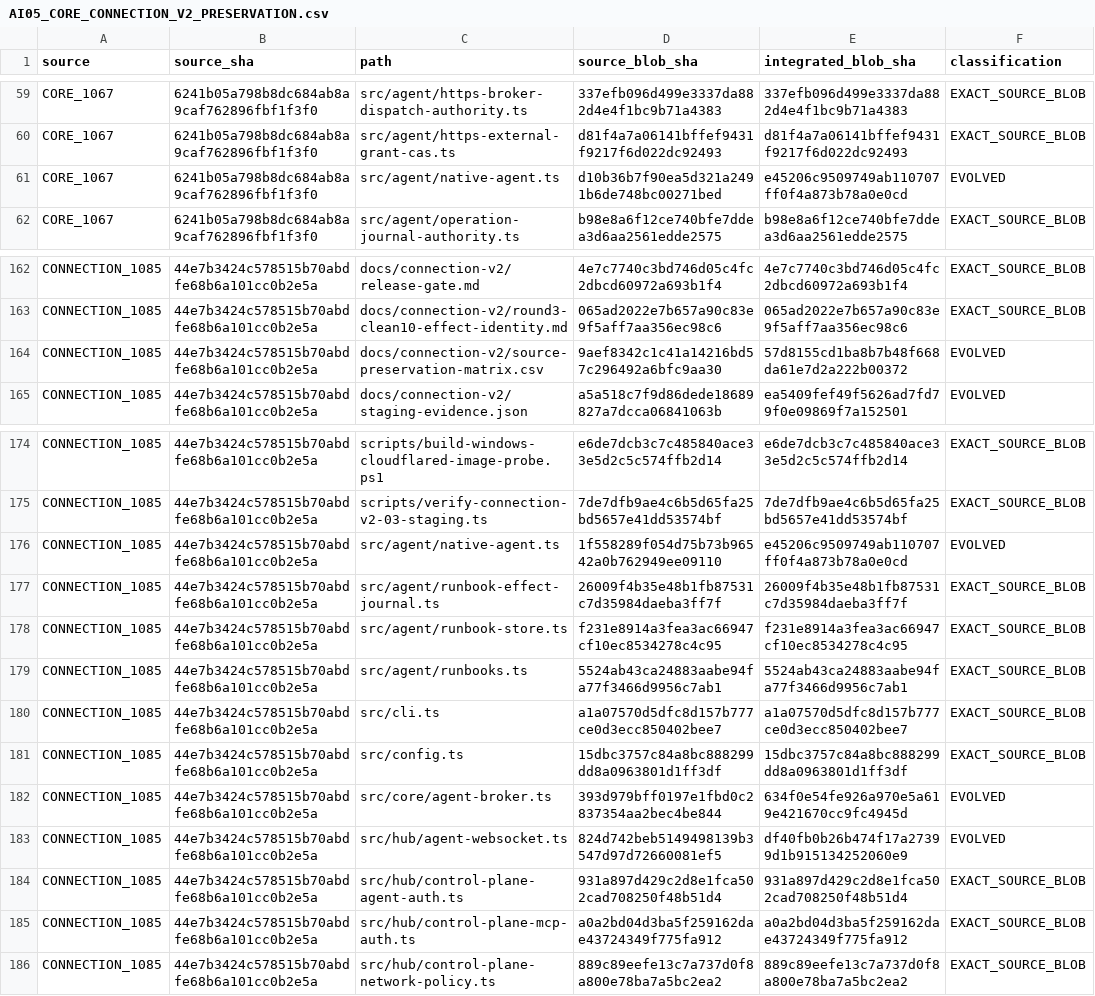
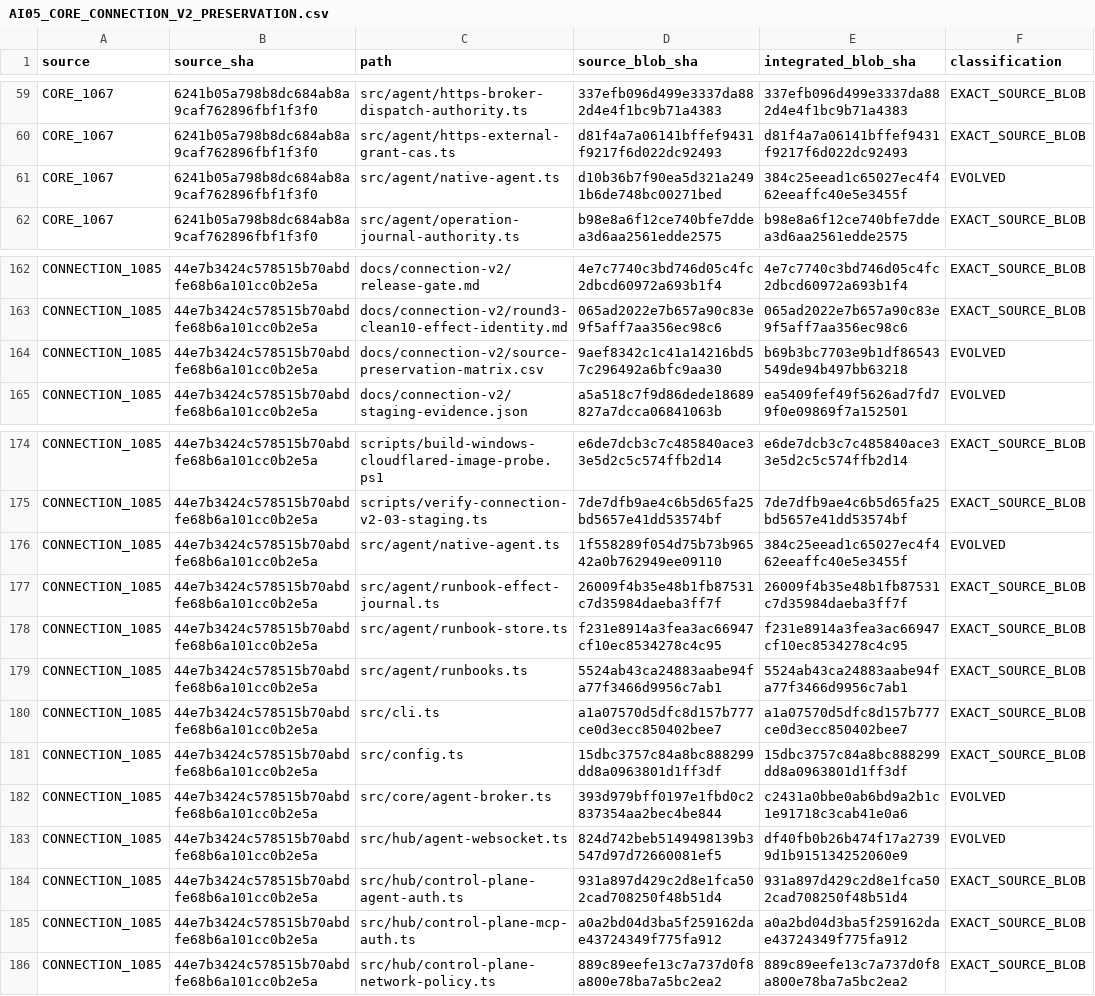
Before and after one commit to Naveax/Nexowire, a CSV file: docs/coord/AI05_CORE_CONNECTION_V2_PRESERVATION.csv, drawn as a sheet; only a part is shown, gaps mark what is left out.

```diff
--- a/docs/coord/AI05_CORE_CONNECTION_V2_PRESERVATION.csv
+++ b/docs/coord/AI05_CORE_CONNECTION_V2_PRESERVATION.csv
@@ -60,3 +60,3 @@ source,source_sha,path,source_blob_sha,integrated_blob_sha,classification
 "CORE_1067","6241b05a798b8dc684ab8a9caf762896fbf1f3f0","src/agent/https-external-grant-cas.ts","d81f4a7a06141bffef9431f9217f6d022dc92493","d81f4a7a06141bffef9431f9217f6d022dc92493","EXACT_SOURCE_BLOB"
-"CORE_1067","6241b05a798b8dc684ab8a9caf762896fbf1f3f0","src/agent/native-agent.ts","d10b36b7f90ea5d321a2491b6de748bc00271bed","e45206c9509749ab110707ff0f4a873b78a0e0cd","EVOLVED"
+"CORE_1067","6241b05a798b8dc684ab8a9caf762896fbf1f3f0","src/agent/native-agent.ts","d10b36b7f90ea5d321a2491b6de748bc00271bed","384c25eead1c65027ec4f462eeaffc40e5e3455f","EVOLVED"
 "CORE_1067","6241b05a798b8dc684ab8a9caf762896fbf1f3f0","src/agent/operation-journal-authority.ts","b98e8a6f12ce740bfe7ddea3d6aa2561edde2575","b98e8a6f12ce740bfe7ddea3d6aa2561edde2575","EXACT_SOURCE_BLOB"
@@ -163,3 +163,3 @@ source,source_sha,path,source_blob_sha,integrated_blob_sha,classification
 "CONNECTION_1085","44e7b3424c578515b70abdfe68b6a101cc0b2e5a","docs/connection-v2/round3-clean10-effect-identity.md","065ad2022e7b657a90c83e9f5aff7aa356ec98c6","065ad2022e7b657a90c83e9f5aff7aa356ec98c6","EXACT_SOURCE_BLOB"
-"CONNECTION_1085","44e7b3424c578515b70abdfe68b6a101cc0b2e5a","docs/connection-v2/source-preservation-matrix.csv","9aef8342c1c41a14216bd57c296492a6bfc9aa30","57d8155cd1ba8b7b48f668da61e7d2a222b00372","EVOLVED"
+"CONNECTION_1085","44e7b3424c578515b70abdfe68b6a101cc0b2e5a","docs/connection-v2/source-preservation-matrix.csv","9aef8342c1c41a14216bd57c296492a6bfc9aa30","b69b3bc7703e9b1df86543549de94b497bb63218","EVOLVED"
 "CONNECTION_1085","44e7b3424c578515b70abdfe68b6a101cc0b2e5a","docs/connection-v2/staging-evidence.json","a5a518c7f9d86dede18689827a7dcca06841063b","ea5409fef49f5626ad7fd79f0e09869f7a152501","EVOLVED"
@@ -175,3 +175,3 @@ source,source_sha,path,source_blob_sha,integrated_blob_sha,classification
 "CONNECTION_1085","44e7b3424c578515b70abdfe68b6a101cc0b2e5a","scripts/verify-connection-v2-03-staging.ts","7de7dfb9ae4c6b5d65fa25bd5657e41dd53574bf","7de7dfb9ae4c6b5d65fa25bd5657e41dd53574bf","EXACT_SOURCE_BLOB"
-"CONNECTION_1085","44e7b3424c578515b70abdfe68b6a101cc0b2e5a","src/agent/native-agent.ts","1f558289f054d75b73b96542a0b762949ee09110","e45206c9509749ab110707ff0f4a873b78a0e0cd","EVOLVED"
+"CONNECTION_1085","44e7b3424c578515b70abdfe68b6a101cc0b2e5a","src/agent/native-agent.ts","1f558289f054d75b73b96542a0b762949ee09110","384c25eead1c65027ec4f462eeaffc40e5e3455f","EVOLVED"
 "CONNECTION_1085","44e7b3424c578515b70abdfe68b6a101cc0b2e5a","src/agent/runbook-effect-journal.ts","26009f4b35e48b1fb87531c7d35984daeba3ff7f","26009f4b35e48b1fb87531c7d35984daeba3ff7f","EXACT_SOURCE_BLOB"
@@ -181,3 +181,3 @@ source,source_sha,path,source_blob_sha,integrated_blob_sha,classification
 "CONNECTION_1085","44e7b3424c578515b70abdfe68b6a101cc0b2e5a","src/config.ts","15dbc3757c84a8bc888299dd8a0963801d1ff3df","15dbc3757c84a8bc888299dd8a0963801d1ff3df","EXACT_SOURCE_BLOB"
-"CONNECTION_1085","44e7b3424c578515b70abdfe68b6a101cc0b2e5a","src/core/agent-broker.ts","393d979bff0197e1fbd0c2837354aa2bec4be844","634f0e54fe926a970e5a619e421670cc9fc4945d","EVOLVED"
+"CONNECTION_1085","44e7b3424c578515b70abdfe68b6a101cc0b2e5a","src/core/agent-broker.ts","393d979bff0197e1fbd0c2837354aa2bec4be844","c2431a0bbe0ab6bd9a2b1c1e91718c3cab41e0a6","EVOLVED"
 "CONNECTION_1085","44e7b3424c578515b70abdfe68b6a101cc0b2e5a","src/hub/agent-websocket.ts","824d742beb5149498139b3547d97d72660081ef5","df40fb0b26b474f17a27399d1b915134252060e9","EVOLVED"
```
Also changed, not shown: docs/connection-v2/source-preservation-matrix.csv, docs/coord/AI05_ROUND2_SOURCE_PRESERVATION.csv, 3 other files.
